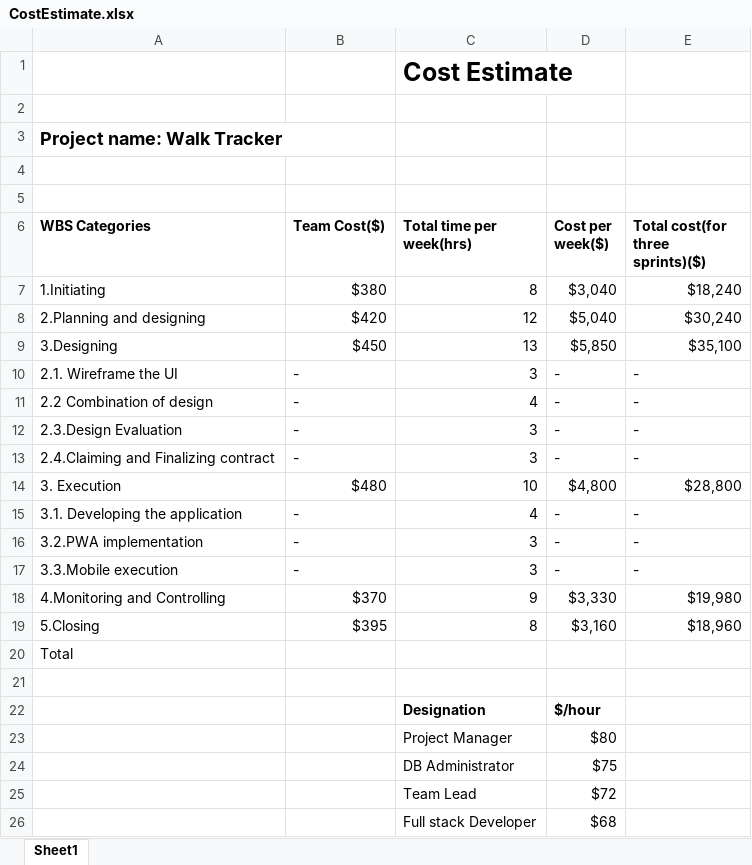
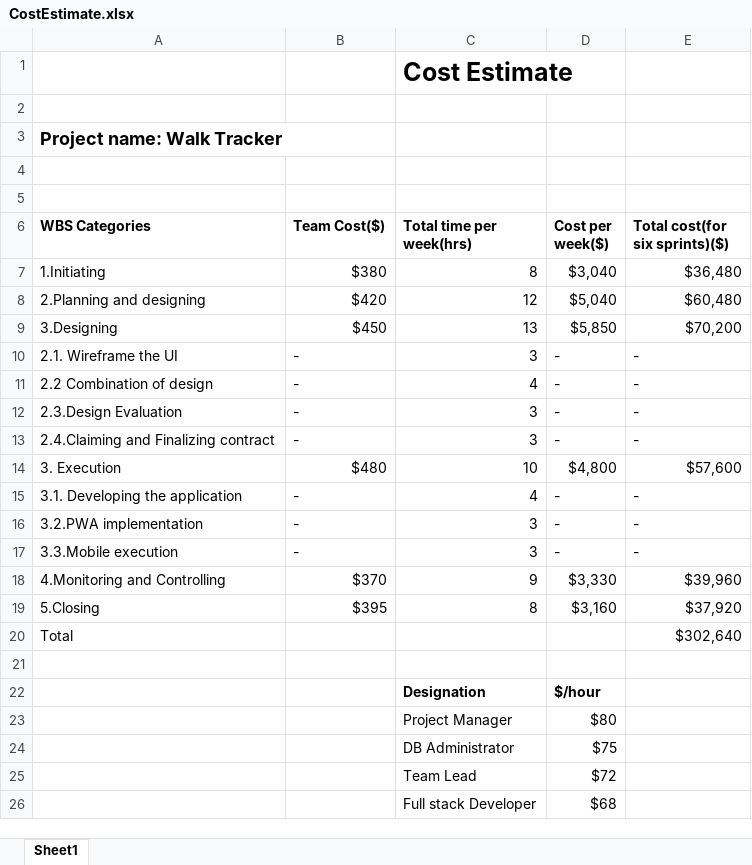
Before and after one commit to pruthvi-naskanti/health-wellness, an Excel workbook: CostEstimate.xlsx, sheet Sheet1, drawn as a sheet; only a part is shown; values as stored, in another font and other column widths than the file's, no borders; the diff names each change by its address in the sheet, - before the commit and + after, or states it on an @@ line.

Commit message:
CostEstimate.xlsx

```diff
--- a/CostEstimate.xlsx (sheet Sheet1)
+++ b/CostEstimate.xlsx (sheet Sheet1)
-E6: Total cost(for three sprints)($)
+E6: Total cost(for six sprints)($)
-E7 (Total cost(for six sprints)($)): $18,240
+E7 (Total cost(for six sprints)($)): $36,480
-E8 (Total cost(for six sprints)($)): $30,240
+E8 (Total cost(for six sprints)($)): $60,480
-E9 (Total cost(for six sprints)($)): $35,100
+E9 (Total cost(for six sprints)($)): $70,200
-E14 (Total cost(for six sprints)($)): $28,800
+E14 (Total cost(for six sprints)($)): $57,600
-E18 (Total cost(for six sprints)($)): $19,980
+E18 (Total cost(for six sprints)($)): $39,960
-E19 (Total cost(for six sprints)($)): $18,960
+E19 (Total cost(for six sprints)($)): $37,920
-E20 (Total cost(for six sprints)($)): (empty)
+E20 (Total cost(for six sprints)($)): $302,640
```
